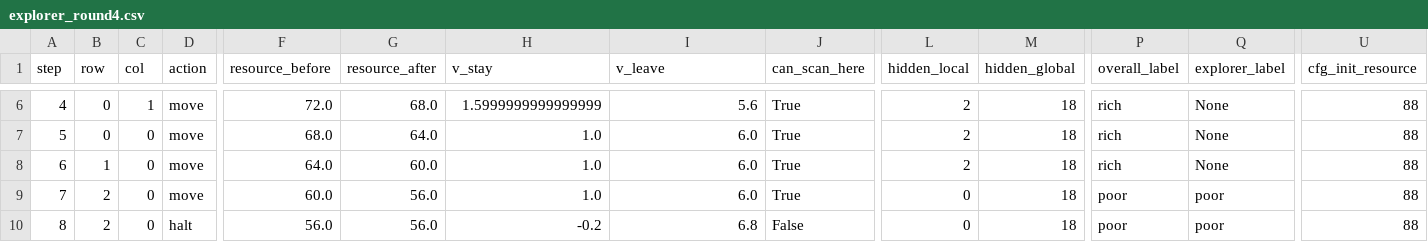
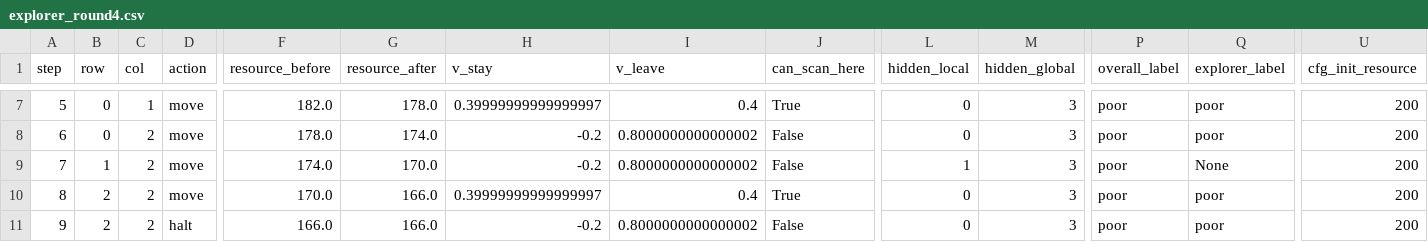
Before and after one commit to JerryGuo2001/ITThree_Model, a CSV file: explorer_round4.csv, drawn as a sheet; only a part is shown, gaps mark what is left out; addresses are those after the commit; the diff covers the shown part only; the diff names each change by its address in the sheet, - before the commit and + after, or states it on an @@ line.

```diff
--- a/explorer_round4.csv
+++ b/explorer_round4.csv
@@ column A (step) renumbered from row 4 down @@
-F7 (resource_before): 72.0
+F7 (resource_before): 182.0
-G7 (resource_after): 68.0
+G7 (resource_after): 178.0
-H7 (v_stay): 1.5999999999999999
+H7 (v_stay): 0.39999999999999997
-I7 (v_leave): 5.6
+I7 (v_leave): 0.4
-L7:L8 (hidden_local): 2
+L7:L8 (hidden_local): 0
-M7:M11 (hidden_global): 18
+M7:M11 (hidden_global): 3
-P7:P9 (overall_label): rich
+P7:P9 (overall_label): poor
-Q7:Q8 (explorer_label): None
+Q7:Q8 (explorer_label): poor
-U7:U11 (cfg_init_resource): 88
+U7:U11 (cfg_init_resource): 200
-C8:C11 (col): 0
+C8:C11 (col): 2
-F8 (resource_before): 68.0
+F8 (resource_before): 178.0
-G8 (resource_after): 64.0
+G8 (resource_after): 174.0
-H8:H9 (v_stay): 1.0
+H8:H9 (v_stay): -0.2
-I8:I9 (v_leave): 6.0
+I8:I9 (v_leave): 0.8000000000000002
-J8:J9 (can_scan_here): True
+J8:J9 (can_scan_here): False
-F9 (resource_before): 64.0
+F9 (resource_before): 174.0
-G9 (resource_after): 60.0
+G9 (resource_after): 170.0
-L9 (hidden_local): 2
+L9 (hidden_local): 1
-F10 (resource_before): 60.0
+F10 (resource_before): 170.0
-G10:G11 (resource_after): 56.0
+G10:G11 (resource_after): 166.0
-H10 (v_stay): 1.0
+H10 (v_stay): 0.39999999999999997
-I10 (v_leave): 6.0
+I10 (v_leave): 0.4
-F11 (resource_before): 56.0
+F11 (resource_before): 166.0
-I11 (v_leave): 6.8
+I11 (v_leave): 0.8000000000000002
```
Also changed, not shown: 1 added row and 40 edited cells elsewhere in this file, explorer_round1.csv, explorer_round2.csv, 49 other files.
